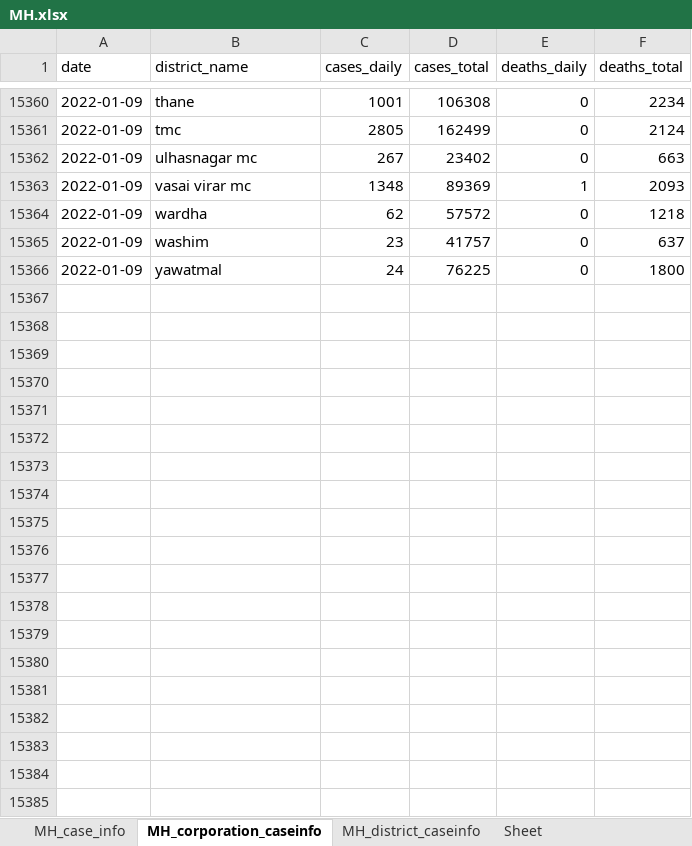
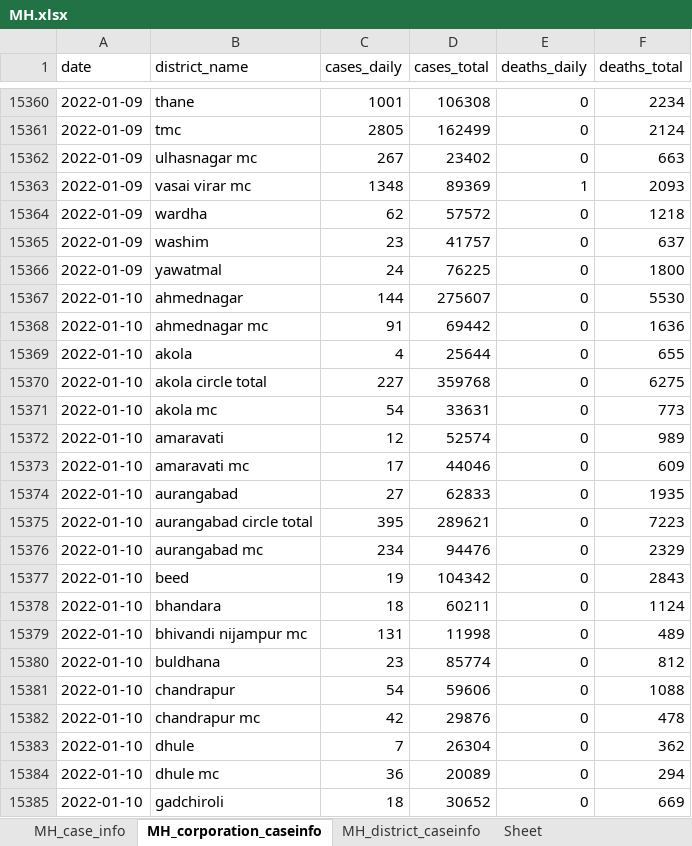
Before and after one commit to IBM/covid19-india-data, an Excel workbook: data/xlsx/MH.xlsx, sheet MH_corporation_caseinfo, drawn as a sheet; only a part is shown, gaps mark what is left out; values as stored, in another font and other column widths than the file's, no borders; the diff covers the shown part only; the diff names each change by its address in the sheet, - before the commit and + after, or states it on an @@ line.

Commit message:
data: update csv, json, xlsx data

```diff
--- a/data/xlsx/MH.xlsx (sheet MH_corporation_caseinfo)
+++ b/data/xlsx/MH.xlsx (sheet MH_corporation_caseinfo)
+row 15367: 2022-01-10 | ahmednagar | 144 | 275607 | 0 | 5530
+row 15368: 2022-01-10 | ahmednagar mc | 91 | 69442 | 0 | 1636
+row 15369: 2022-01-10 | akola | 4 | 25644 | 0 | 655
+row 15370: 2022-01-10 | akola circle total | 227 | 359768 | 0 | 6275
+row 15371: 2022-01-10 | akola mc | 54 | 33631 | 0 | 773
+row 15372: 2022-01-10 | amaravati | 12 | 52574 | 0 | 989
+row 15373: 2022-01-10 | amaravati mc | 17 | 44046 | 0 | 609
+row 15374: 2022-01-10 | aurangabad | 27 | 62833 | 0 | 1935
+row 15375: 2022-01-10 | aurangabad circle total | 395 | 289621 | 0 | 7223
+row 15376: 2022-01-10 | aurangabad mc | 234 | 94476 | 0 | 2329
+row 15377: 2022-01-10 | beed | 19 | 104342 | 0 | 2843
+row 15378: 2022-01-10 | bhandara | 18 | 60211 | 0 | 1124
+row 15379: 2022-01-10 | bhivandi nijampur mc | 131 | 11998 | 0 | 489
+row 15380: 2022-01-10 | buldhana | 23 | 85774 | 0 | 812
+row 15381: 2022-01-10 | chandrapur | 54 | 59606 | 0 | 1088
+row 15382: 2022-01-10 | chandrapur mc | 42 | 29876 | 0 | 478
+row 15383: 2022-01-10 | dhule | 7 | 26304 | 0 | 362
+row 15384: 2022-01-10 | dhule mc | 36 | 20089 | 0 | 294
+row 15385: 2022-01-10 | gadchiroli | 18 | 30652 | 0 | 669
```
Also changed, not shown: 52 added rows elsewhere in this sheet, sheet MH_district_caseinfo, sheet MH_case_info, data/xlsx/DL.xlsx, data/xlsx/GA.xlsx, 23 other files.
